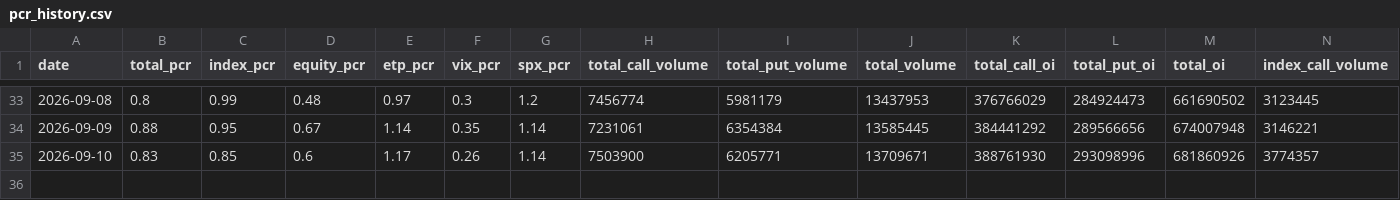
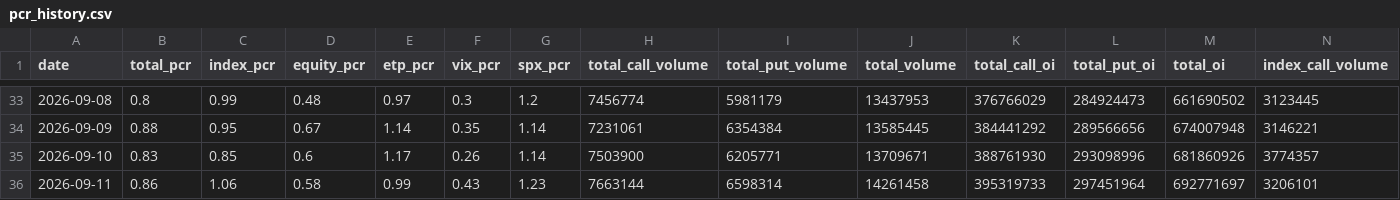
Before and after one commit to bledabladis-png/radar-cazador-silencioso, a CSV file: outputs/history/pcr_history.csv, drawn as a sheet; only a part is shown, gaps mark what is left out; rows hold the shown columns only; the diff names each change by its address in the sheet, - before the commit and + after, or states it on an @@ line.

Commit message:
Chore(outputs): regeneracion post-run 2026-09-12 - macro_regime colapsa 315 filas B2-contaminadas a 1 fila limpia (2026-09-11)

```diff
--- a/outputs/history/pcr_history.csv
+++ b/outputs/history/pcr_history.csv
+row 36: 2026-09-11 | 0.86 | 1.06 | 0.58 | 0.99 | 0.43 | 1.23 | 7663144 | 6598314 | 14261458 | 395319733 | 297451964 | 692771697 | 3206101
```
Also changed, not shown: outputs/history/data_quality.csv, outputs/history/evidence_matrix.csv, 7 other files.
